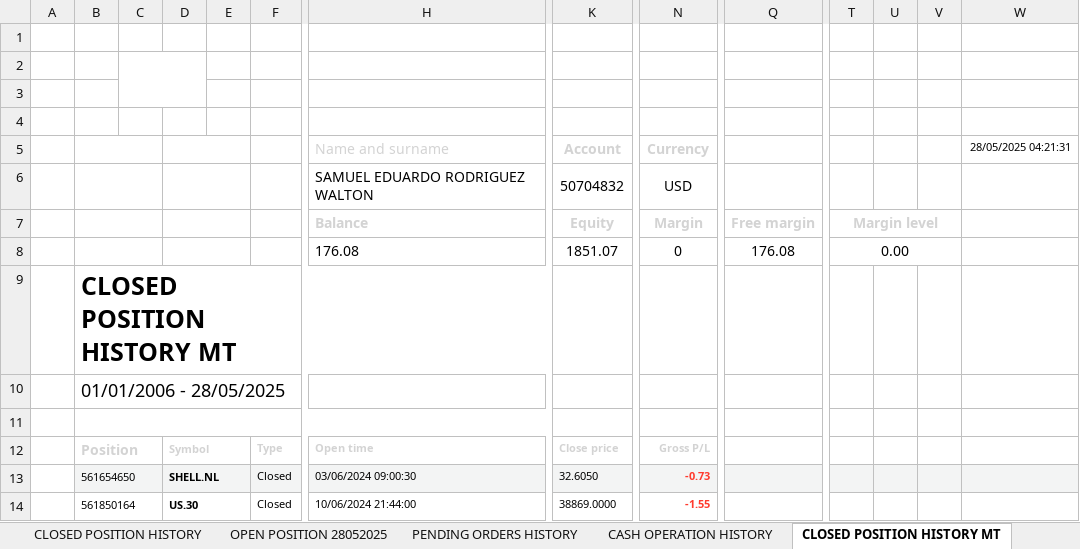
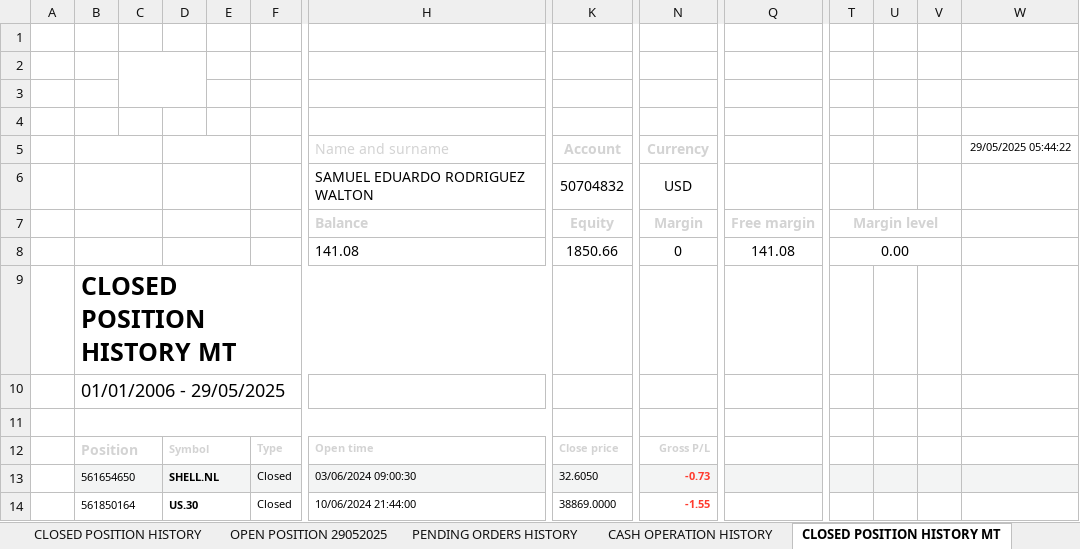
Before and after one commit to SRodWal/RodWal-Capital-Insights, an Excel workbook: XTB_Initial.xlsx, sheet CLOSED POSITION HISTORY MT, drawn as a sheet; only a part is shown, gaps mark what is left out; values as stored, in another font and other column widths than the file's, no borders; charts and pictures not drawn; removed rows and columns are numbered as before the commit, all else as after; rows hold the shown columns only; the diff names each change by its address in the sheet, - before the commit and + after, or states it on an @@ line.

```diff
--- a/XTB_Initial.xlsx (sheet CLOSED POSITION HISTORY MT)
+++ b/XTB_Initial.xlsx (sheet CLOSED POSITION HISTORY MT)
-sheet tab: OPEN POSITION 28052025
+sheet tab: OPEN POSITION 29052025
-W5: 28/05/2025 04:21:31
+W5: 29/05/2025 05:44:22
-row 8:  |  |  |  |  |  | 176.08 | 1851.07 | 0 | 176.08 | 0.00
+row 8:  |  |  |  |  |  | 141.08 | 1850.66 | 0 | 141.08 | 0.00
-B10: 01/01/2006 - 28/05/2025
+B10: 01/01/2006 - 29/05/2025
```
Also changed, not shown: sheet OPEN POSITION 29052025, sheet CASH OPERATION HISTORY, sheet CLOSED POSITION HISTORY, sheet BALANCE OPERATION HISTORY MT, sheet PENDING ORDERS HISTORY, Stock Selection/CASH OPERATION.xlsx, Stock Selection/CLOSED POSITION HISTORY.xlsx, 6 other files.
